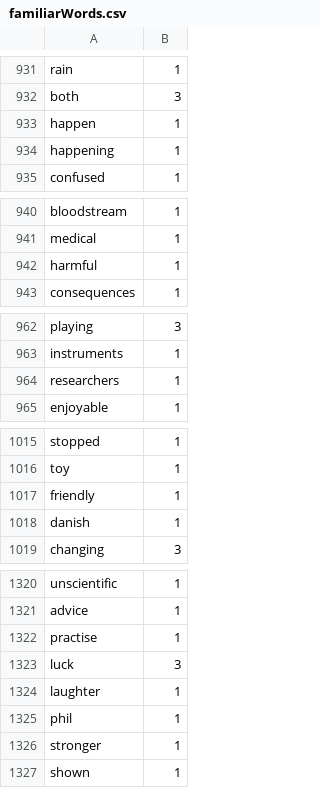
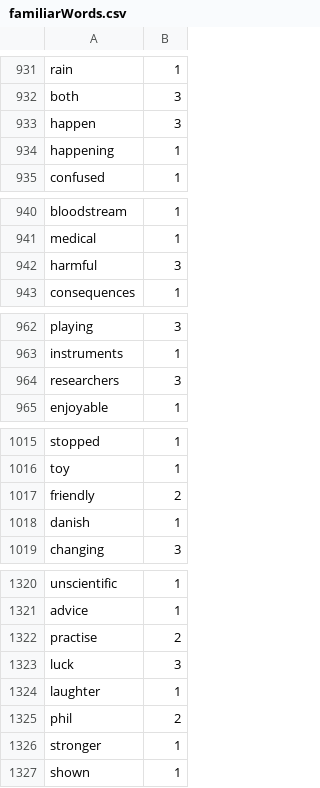
Before and after one commit to Elon-Mao/dictation, a CSV file: public/familiarWords.csv, drawn as a sheet; only a part is shown, gaps mark what is left out; the diff covers the shown part only.

```diff
--- a/public/familiarWords.csv
+++ b/public/familiarWords.csv
@@ -932,3 +932,3 @@ rain,1,
 both,3,
-happen,1,
+happen,3,
 happening,1,
@@ -941,3 +941,3 @@ bloodstream,1,
 medical,1,
-harmful,1,
+harmful,3,
 consequences,1,
@@ -963,3 +963,3 @@ playing,3,
 instruments,1,
-researchers,1,
+researchers,3,
 enjoyable,1,
@@ -1016,3 +1016,3 @@ stopped,1,
 toy,1,
-friendly,1,
+friendly,2,
 danish,1,
@@ -1321,6 +1321,6 @@ unscientific,1,
 advice,1,
-practise,1,
+practise,2,
 luck,3,
 laughter,1,
-phil,1,
+phil,2,
 stronger,1,
```
Also changed, not shown: 31 added rows and 3 edited cells elsewhere in this file, 1 other file.
